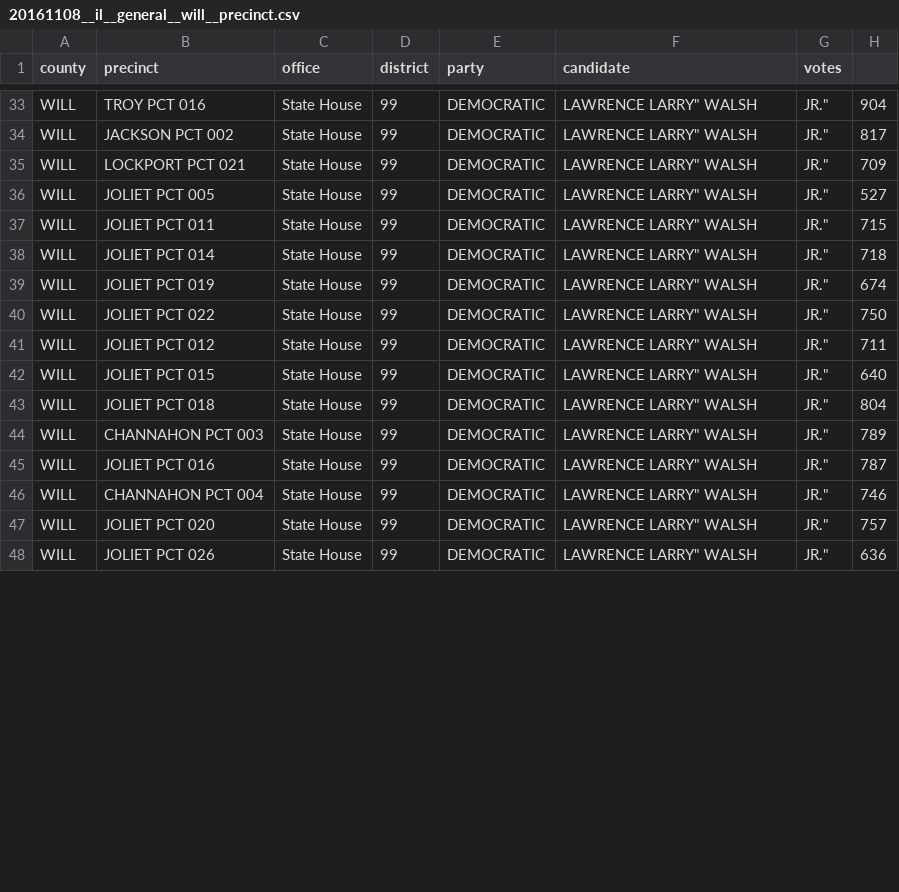
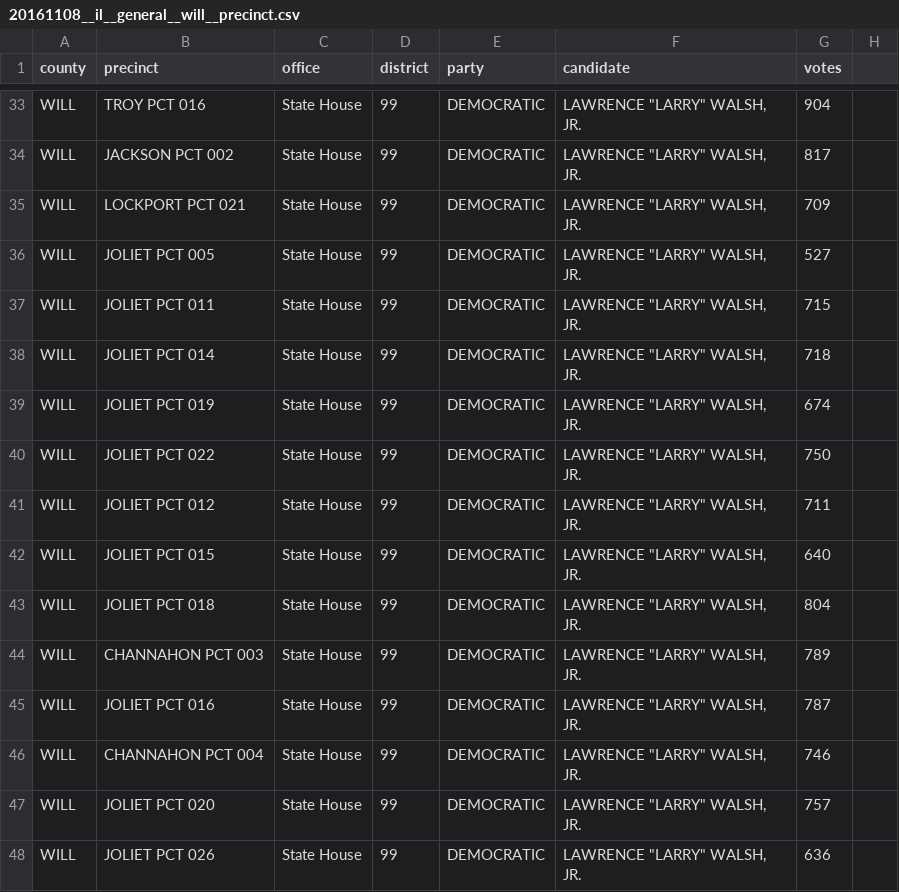
Before and after one commit to openelections/openelections-data-il, a CSV file: 2016/counties/20161108__il__general__will__precinct.csv, drawn as a sheet; only a part is shown, gaps mark what is left out; the diff covers the shown part only.

```diff
--- a/2016/counties/20161108__il__general__will__precinct.csv
+++ b/2016/counties/20161108__il__general__will__precinct.csv
@@ -33,16 +33,16 @@
-"WILL","TROY PCT 016","State House","99","DEMOCRATIC","LAWRENCE "LARRY" WALSH, JR.","904"
-"WILL","JACKSON PCT 002","State House","99","DEMOCRATIC","LAWRENCE "LARRY" WALSH, JR.","817"
-"WILL","LOCKPORT PCT 021","State House","99","DEMOCRATIC","LAWRENCE "LARRY" WALSH, JR.","709"
-"WILL","JOLIET PCT 005","State House","99","DEMOCRATIC","LAWRENCE "LARRY" WALSH, JR.","527"
-"WILL","JOLIET PCT 011","State House","99","DEMOCRATIC","LAWRENCE "LARRY" WALSH, JR.","715"
-"WILL","JOLIET PCT 014","State House","99","DEMOCRATIC","LAWRENCE "LARRY" WALSH, JR.","718"
-"WILL","JOLIET PCT 019","State House","99","DEMOCRATIC","LAWRENCE "LARRY" WALSH, JR.","674"
-"WILL","JOLIET PCT 022","State House","99","DEMOCRATIC","LAWRENCE "LARRY" WALSH, JR.","750"
-"WILL","JOLIET PCT 012","State House","99","DEMOCRATIC","LAWRENCE "LARRY" WALSH, JR.","711"
-"WILL","JOLIET PCT 015","State House","99","DEMOCRATIC","LAWRENCE "LARRY" WALSH, JR.","640"
-"WILL","JOLIET PCT 018","State House","99","DEMOCRATIC","LAWRENCE "LARRY" WALSH, JR.","804"
-"WILL","CHANNAHON PCT 003","State House","99","DEMOCRATIC","LAWRENCE "LARRY" WALSH, JR.","789"
-"WILL","JOLIET PCT 016","State House","99","DEMOCRATIC","LAWRENCE "LARRY" WALSH, JR.","787"
-"WILL","CHANNAHON PCT 004","State House","99","DEMOCRATIC","LAWRENCE "LARRY" WALSH, JR.","746"
-"WILL","JOLIET PCT 020","State House","99","DEMOCRATIC","LAWRENCE "LARRY" WALSH, JR.","757"
-"WILL","JOLIET PCT 026","State House","99","DEMOCRATIC","LAWRENCE "LARRY" WALSH, JR.","636"
+"WILL","TROY PCT 016","State House","99","DEMOCRATIC","LAWRENCE ""LARRY"" WALSH, JR.","904"
+"WILL","JACKSON PCT 002","State House","99","DEMOCRATIC","LAWRENCE ""LARRY"" WALSH, JR.","817"
+"WILL","LOCKPORT PCT 021","State House","99","DEMOCRATIC","LAWRENCE ""LARRY"" WALSH, JR.","709"
+"WILL","JOLIET PCT 005","State House","99","DEMOCRATIC","LAWRENCE ""LARRY"" WALSH, JR.","527"
+"WILL","JOLIET PCT 011","State House","99","DEMOCRATIC","LAWRENCE ""LARRY"" WALSH, JR.","715"
+"WILL","JOLIET PCT 014","State House","99","DEMOCRATIC","LAWRENCE ""LARRY"" WALSH, JR.","718"
+"WILL","JOLIET PCT 019","State House","99","DEMOCRATIC","LAWRENCE ""LARRY"" WALSH, JR.","674"
+"WILL","JOLIET PCT 022","State House","99","DEMOCRATIC","LAWRENCE ""LARRY"" WALSH, JR.","750"
+"WILL","JOLIET PCT 012","State House","99","DEMOCRATIC","LAWRENCE ""LARRY"" WALSH, JR.","711"
+"WILL","JOLIET PCT 015","State House","99","DEMOCRATIC","LAWRENCE ""LARRY"" WALSH, JR.","640"
+"WILL","JOLIET PCT 018","State House","99","DEMOCRATIC","LAWRENCE ""LARRY"" WALSH, JR.","804"
+"WILL","CHANNAHON PCT 003","State House","99","DEMOCRATIC","LAWRENCE ""LARRY"" WALSH, JR.","789"
+"WILL","JOLIET PCT 016","State House","99","DEMOCRATIC","LAWRENCE ""LARRY"" WALSH, JR.","787"
+"WILL","CHANNAHON PCT 004","State House","99","DEMOCRATIC","LAWRENCE ""LARRY"" WALSH, JR.","746"
+"WILL","JOLIET PCT 020","State House","99","DEMOCRATIC","LAWRENCE ""LARRY"" WALSH, JR.","757"
+"WILL","JOLIET PCT 026","State House","99","DEMOCRATIC","LAWRENCE ""LARRY"" WALSH, JR.","636"
```
Also changed, not shown: 99 edited cells elsewhere in this file.
